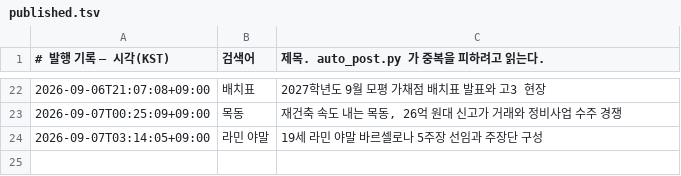
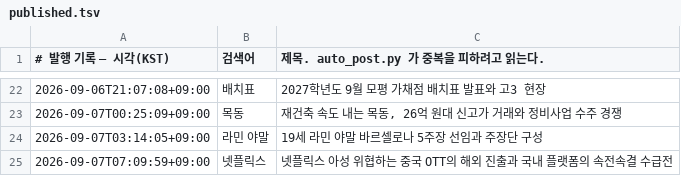
Before and after one commit to Justies83/JUSTIES, a TSV file: scripts/blogspot/state/published.tsv, drawn as a sheet; only a part is shown, gaps mark what is left out; the diff names each change by its address in the sheet, - before the commit and + after, or states it on an @@ line.

Commit message:
블로그 자동 발행 기록 [skip ci]

```diff
--- a/scripts/blogspot/state/published.tsv
+++ b/scripts/blogspot/state/published.tsv
+row 25: 2026-09-07T07:09:59+09:00 | 넷플릭스 | 넷플릭스 아성 위협하는 중국 OTT의 해외 진출과 국내 플랫폼의 속전속결 수급전
```
